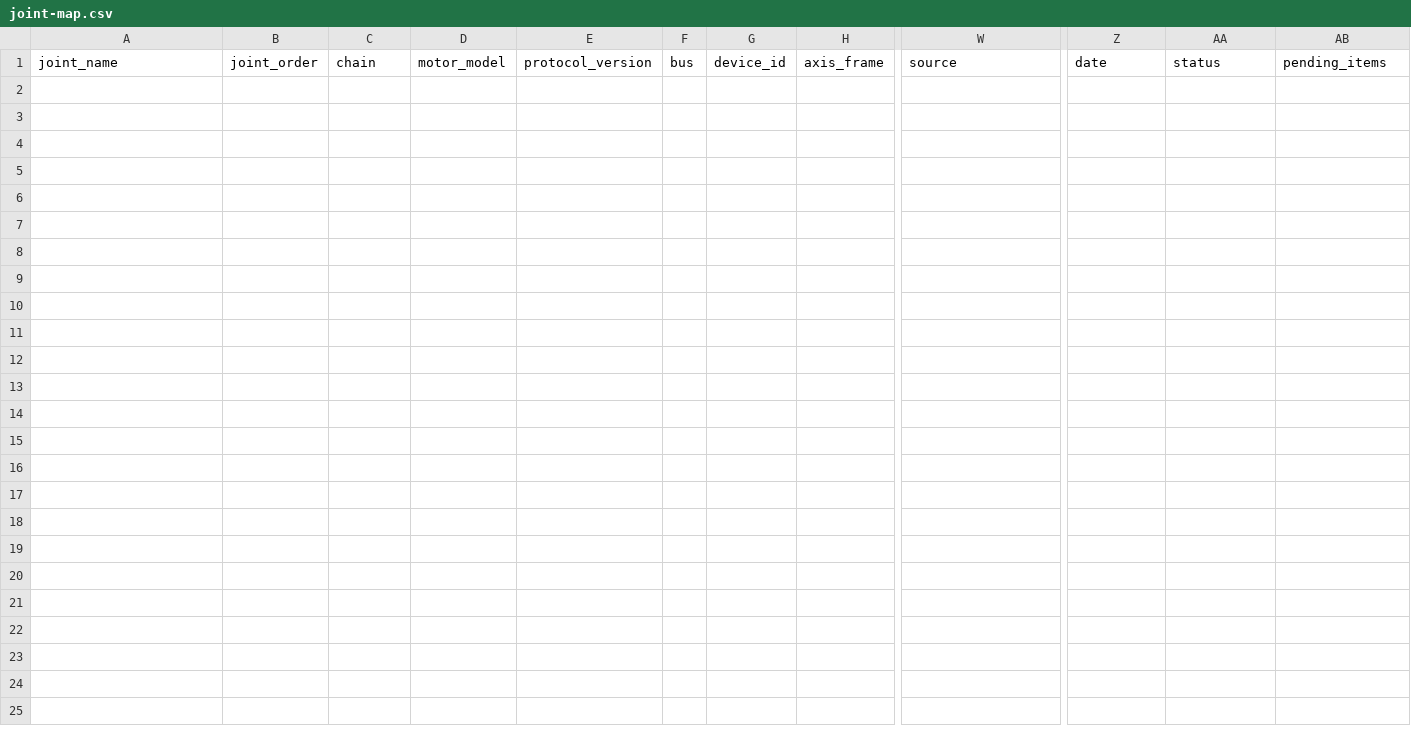
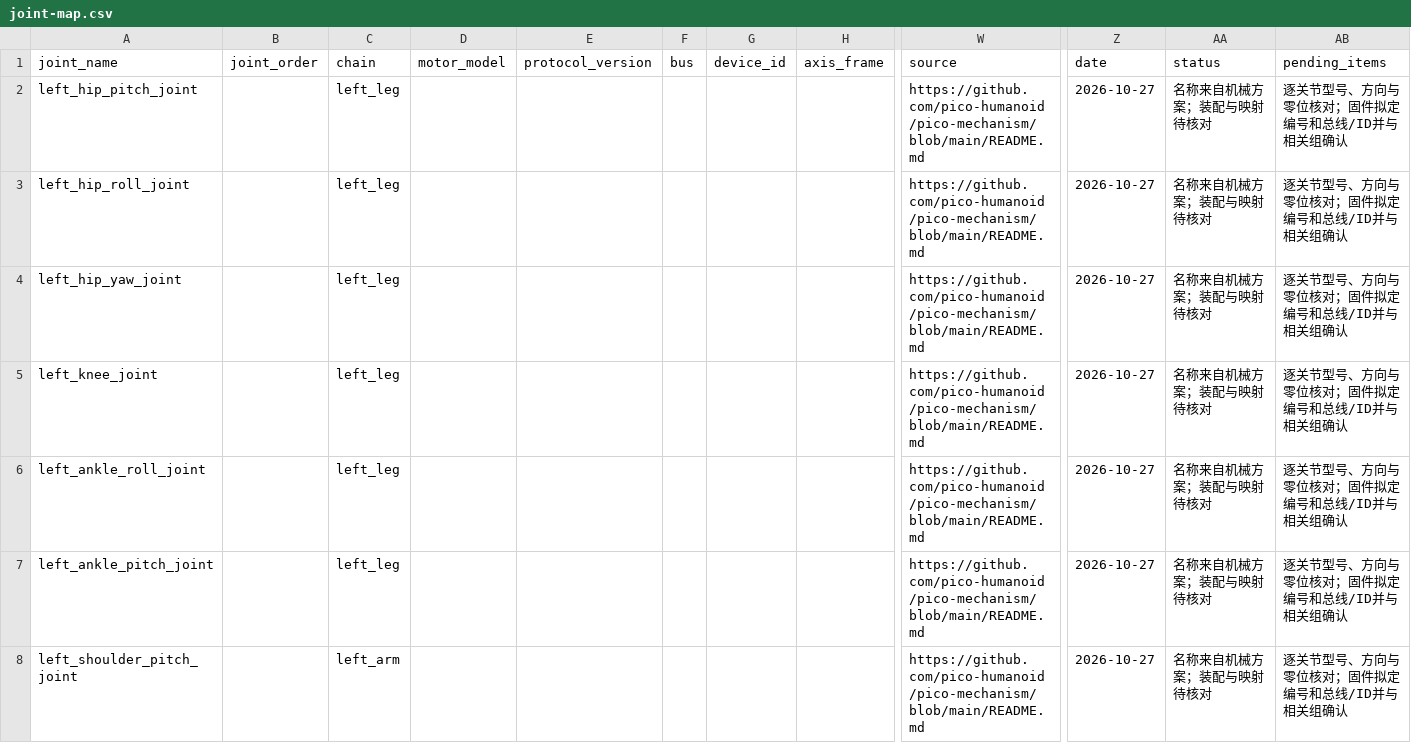
Before and after one commit to pico-humanoid/pico-firmware, a CSV file: docs/collaboration/joint-map.csv, drawn as a sheet; only a part is shown, gaps mark what is left out; rows hold the shown columns only; the diff covers the shown part only; the diff names each change by its address in the sheet, - before the commit and + after, or states it on an @@ line.

```diff
--- a/docs/collaboration/joint-map.csv
+++ b/docs/collaboration/joint-map.csv
+row 2: left_hip_pitch_joint |  | left_leg |  |  |  |  |  | https://github.com/pico-humanoid/pico-mechanism/blob/main/README.md | 2026-10-27 | 名称来自机械方案；装配与映射待核对 | 逐关节型号、方向与零位核对；固件拟定编号和总线/ID并与相关组确认
+row 3: left_hip_roll_joint |  | left_leg |  |  |  |  |  | https://github.com/pico-humanoid/pico-mechanism/blob/main/README.md | 2026-10-27 | 名称来自机械方案；装配与映射待核对 | 逐关节型号、方向与零位核对；固件拟定编号和总线/ID并与相关组确认
+row 4: left_hip_yaw_joint |  | left_leg |  |  |  |  |  | https://github.com/pico-humanoid/pico-mechanism/blob/main/README.md | 2026-10-27 | 名称来自机械方案；装配与映射待核对 | 逐关节型号、方向与零位核对；固件拟定编号和总线/ID并与相关组确认
+row 5: left_knee_joint |  | left_leg |  |  |  |  |  | https://github.com/pico-humanoid/pico-mechanism/blob/main/README.md | 2026-10-27 | 名称来自机械方案；装配与映射待核对 | 逐关节型号、方向与零位核对；固件拟定编号和总线/ID并与相关组确认
+row 6: left_ankle_roll_joint |  | left_leg |  |  |  |  |  | https://github.com/pico-humanoid/pico-mechanism/blob/main/README.md | 2026-10-27 | 名称来自机械方案；装配与映射待核对 | 逐关节型号、方向与零位核对；固件拟定编号和总线/ID并与相关组确认
+row 7: left_ankle_pitch_joint |  | left_leg |  |  |  |  |  | https://github.com/pico-humanoid/pico-mechanism/blob/main/README.md | 2026-10-27 | 名称来自机械方案；装配与映射待核对 | 逐关节型号、方向与零位核对；固件拟定编号和总线/ID并与相关组确认
+row 8: left_shoulder_pitch_joint |  | left_arm |  |  |  |  |  | https://github.com/pico-humanoid/pico-mechanism/blob/main/README.md | 2026-10-27 | 名称来自机械方案；装配与映射待核对 | 逐关节型号、方向与零位核对；固件拟定编号和总线/ID并与相关组确认
```
Also changed, not shown: 7 added rows elsewhere in this file, docs/collaboration/electrical-map.csv, docs/collaboration/safety-actions.csv, 9 other files.
